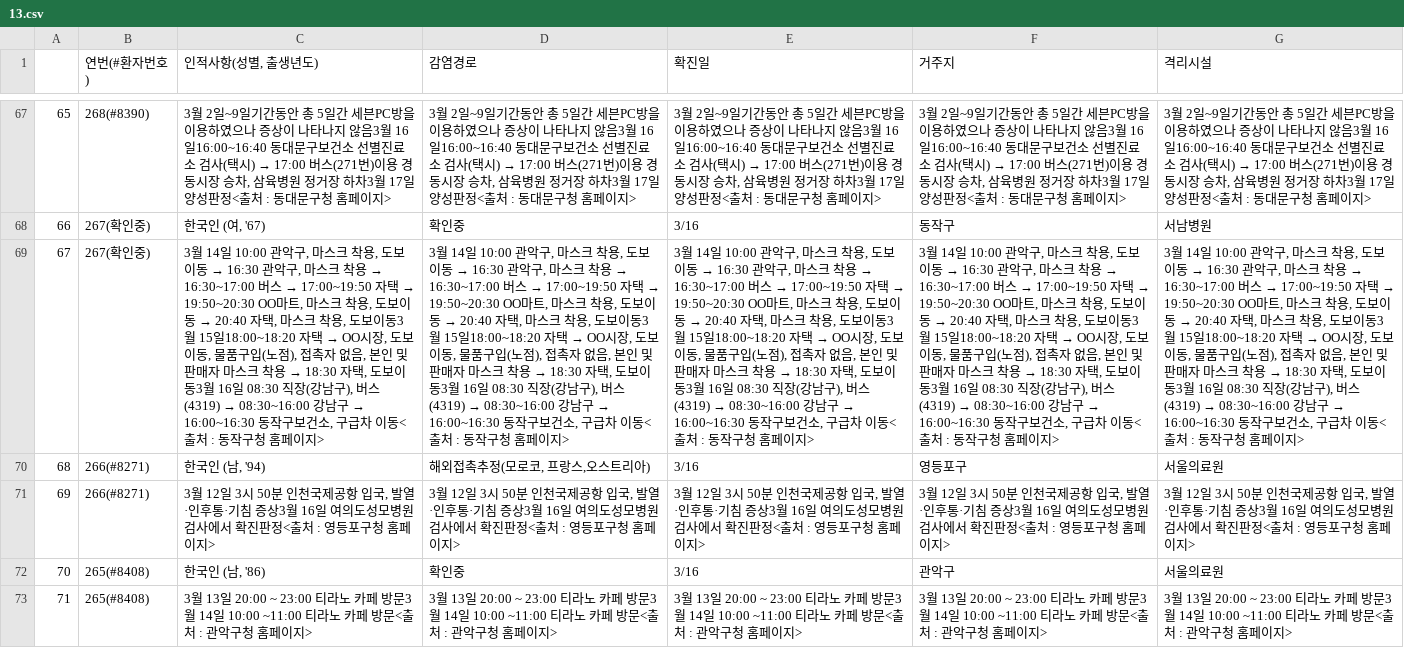
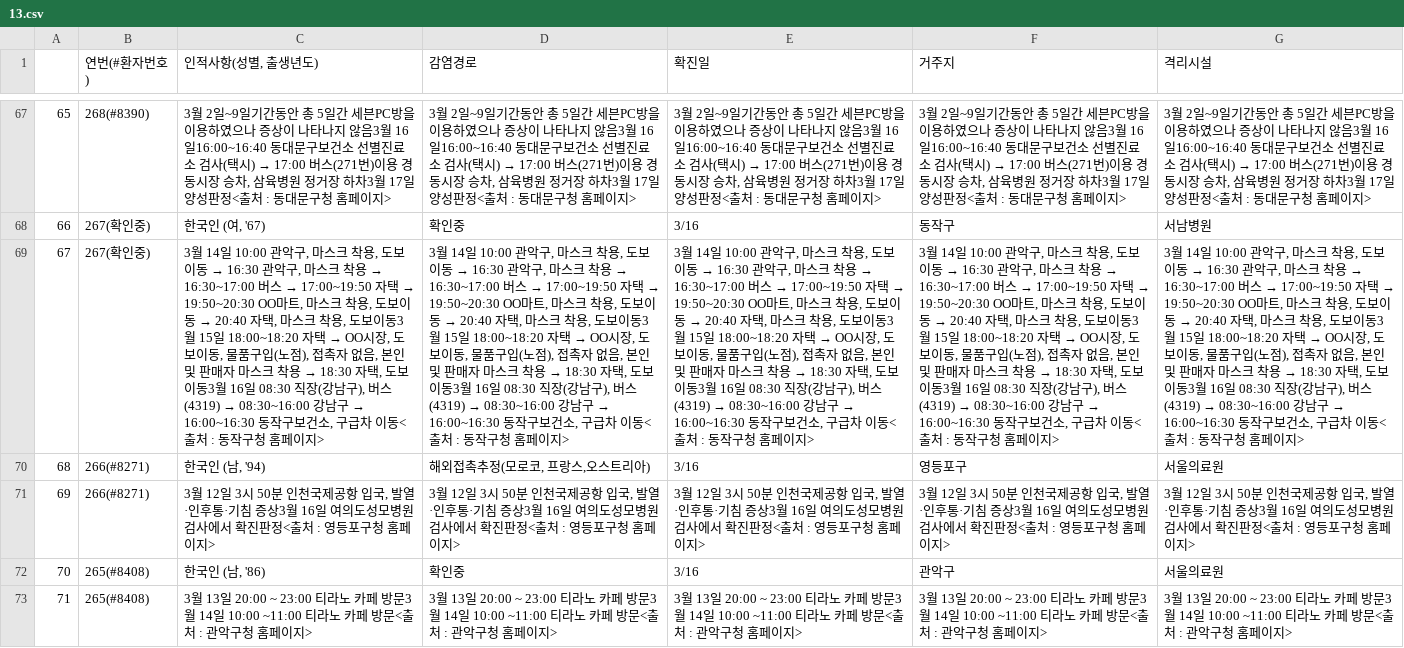
Before and after one commit to KKodiac/Covid19_Stats, a CSV file: Covid19/Data/Korea/seoul_timeseries/13.csv, drawn as a sheet; only a part is shown, gaps mark what is left out; the diff covers the shown part only; the diff names each change by its address in the sheet, - before the commit and + after, or states it on an @@ line.

```diff
--- a/Covid19/Data/Korea/seoul_timeseries/13.csv
+++ b/Covid19/Data/Korea/seoul_timeseries/13.csv
-C69 (인적사항(성별, 출생년도)): …월 15일18:00~18:20 자택…
+C69 (인적사항(성별, 출생년도)): …월 15일 18:00~18:20 자택…
-D69 (감염경로): …월 15일18:00~18:20 자택…
+D69 (감염경로): …월 15일 18:00~18:20 자택…
-E69 (확진일): …월 15일18:00~18:20 자택…
+E69 (확진일): …월 15일 18:00~18:20 자택…
-F69 (거주지): …월 15일18:00~18:20 자택…
+F69 (거주지): …월 15일 18:00~18:20 자택…
-G69 (격리시설): …월 15일18:00~18:20 자택…
+G69 (격리시설): …월 15일 18:00~18:20 자택…
```
Also changed, not shown: 8 edited cells elsewhere in this file, Covid19/Data/Korea/covid_dat_kr_region.csv, Covid19/Data/Korea/covid_dat_kr_total.csv, 40 other files.
